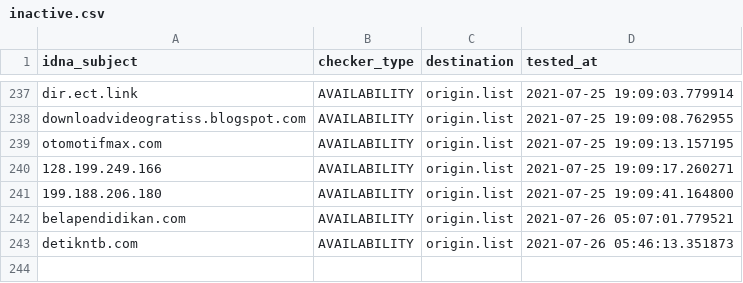
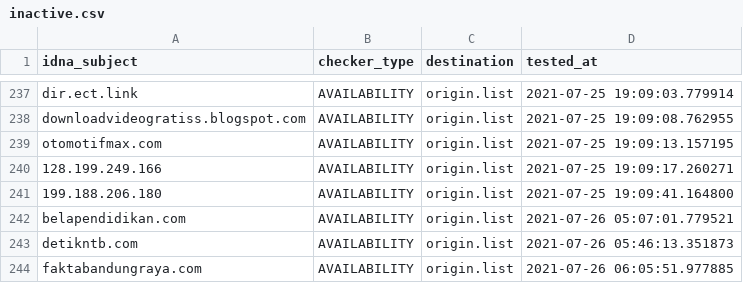
Before and after one commit to dead-hosts/AdBlockID_git_realodix, a CSV file: .pyfunceble/inactive.csv, drawn as a sheet; only a part is shown, gaps mark what is left out.

```diff
--- a/.pyfunceble/inactive.csv
+++ b/.pyfunceble/inactive.csv
@@ -243 +243,2 @@ belapendidikan.com,AVAILABILITY,origin.list,2021-07-26 05:07:01.779521
 detikntb.com,AVAILABILITY,origin.list,2021-07-26 05:46:13.351873
+faktabandungraya.com,AVAILABILITY,origin.list,2021-07-26 06:05:51.977885
```
Also changed, not shown: output/origin.list/continue.csv, 10 other files.
